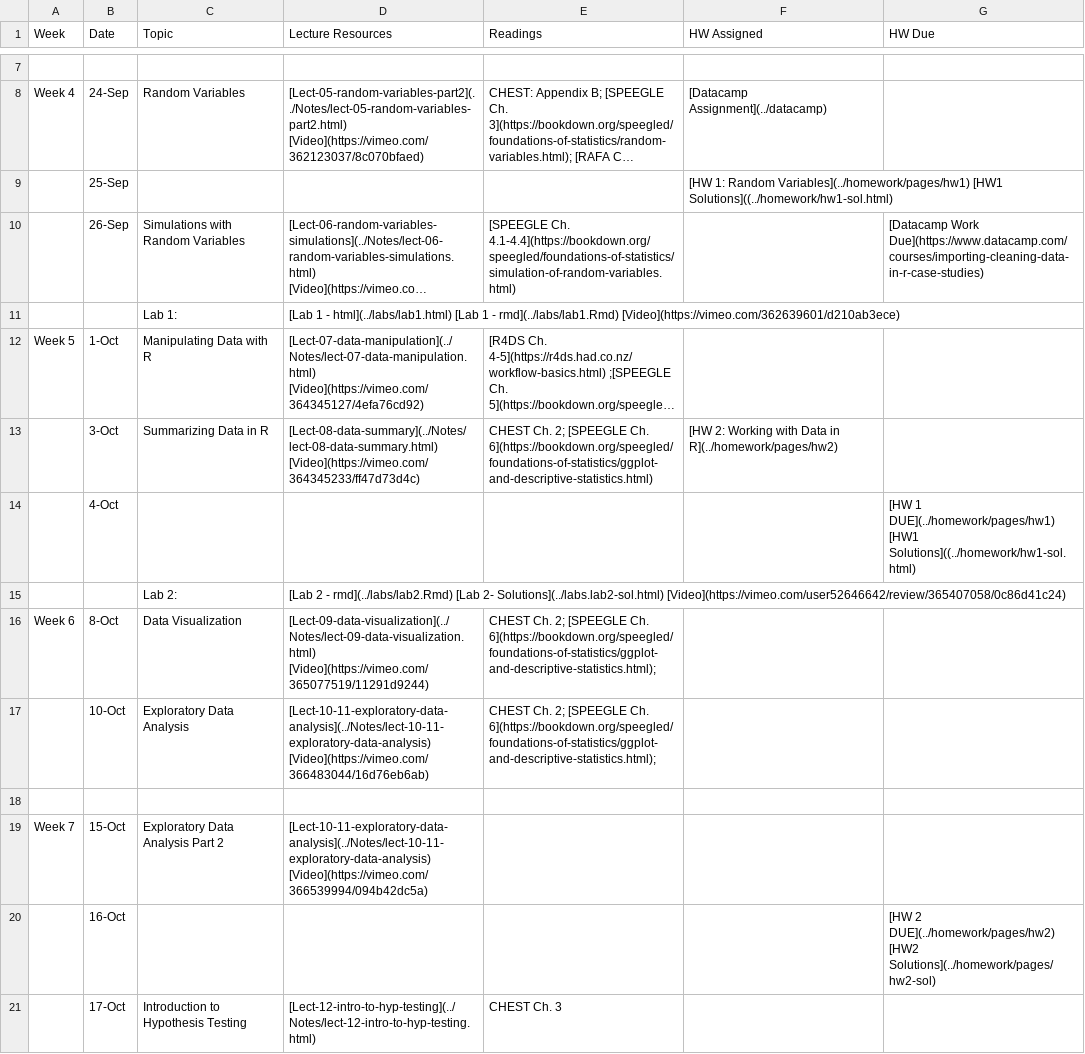
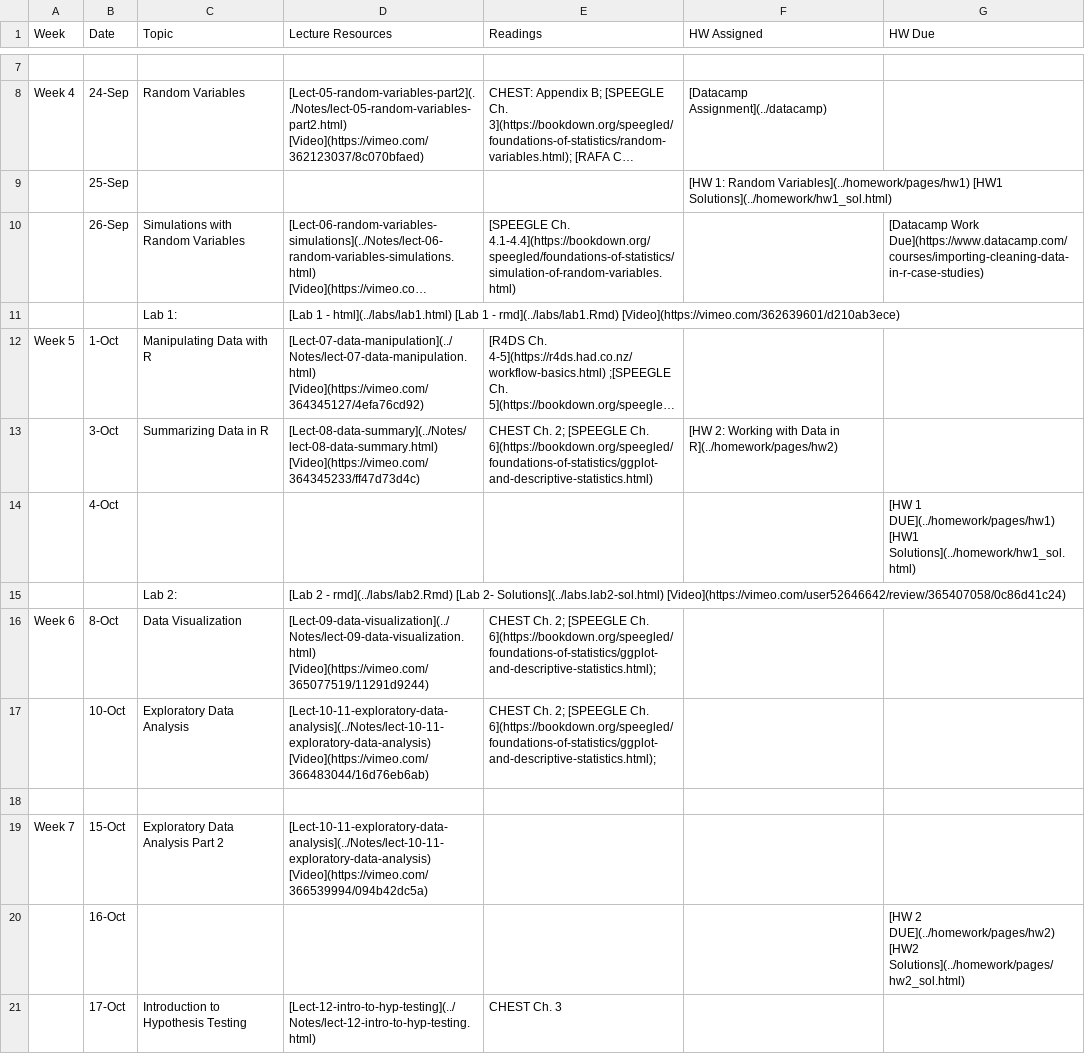
Before and after one commit to php-1510-2510/php-1510-2510.github.io, a CSV file: _csv/schedule.csv, drawn as a sheet; only a part is shown, gaps mark what is left out; long unchanged cells end in …; the diff names each change by its address in the sheet, - before the commit and + after, or states it on an @@ line.

Commit message:
fix link to hw solutions

```diff
--- a/_csv/schedule.csv
+++ b/_csv/schedule.csv
-F9 (HW Assigned): …Variables](../homework/pages/hw1) [HW1 Solutions]((../homework/hw1-sol.html)
+F9 (HW Assigned): …Variables](../homework/pages/hw1) [HW1 Solutions](../homework/hw1_sol.html)
-G14 (HW Due): …DUE](../homework/pages/hw1) [HW1 Solutions]((../homework/hw1-sol.html)
+G14 (HW Due): …DUE](../homework/pages/hw1) [HW1 Solutions](../homework/hw1_sol.html)
-G20 (HW Due): …DUE](../homework/pages/hw2) [HW2 Solutions](../homework/pages/hw2-sol)
+G20 (HW Due): …DUE](../homework/pages/hw2) [HW2 Solutions](../homework/pages/hw2_sol.html)
```
Also changed, not shown: 3 other files.
